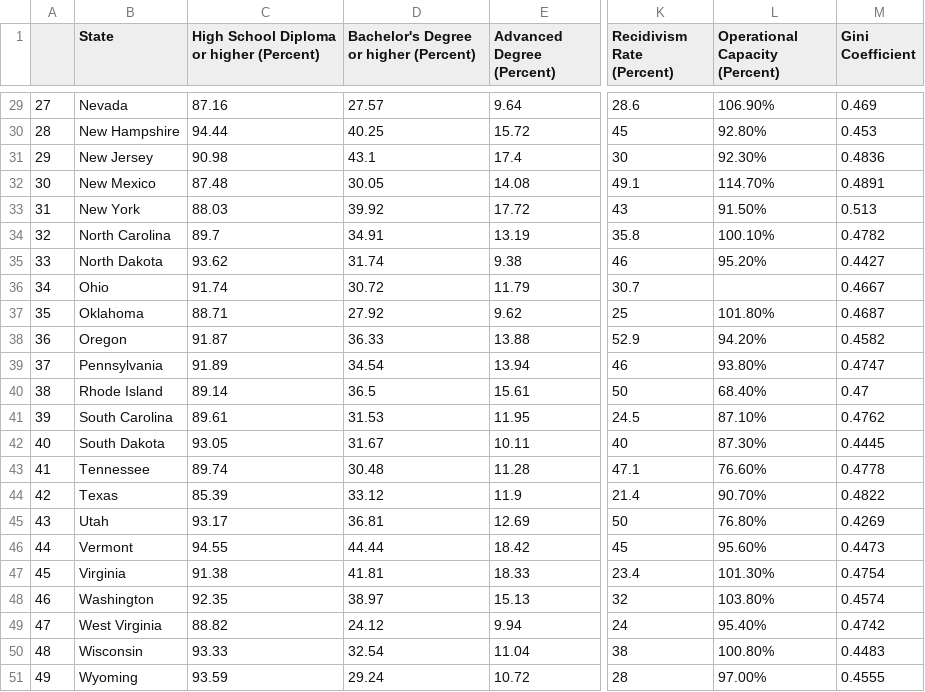
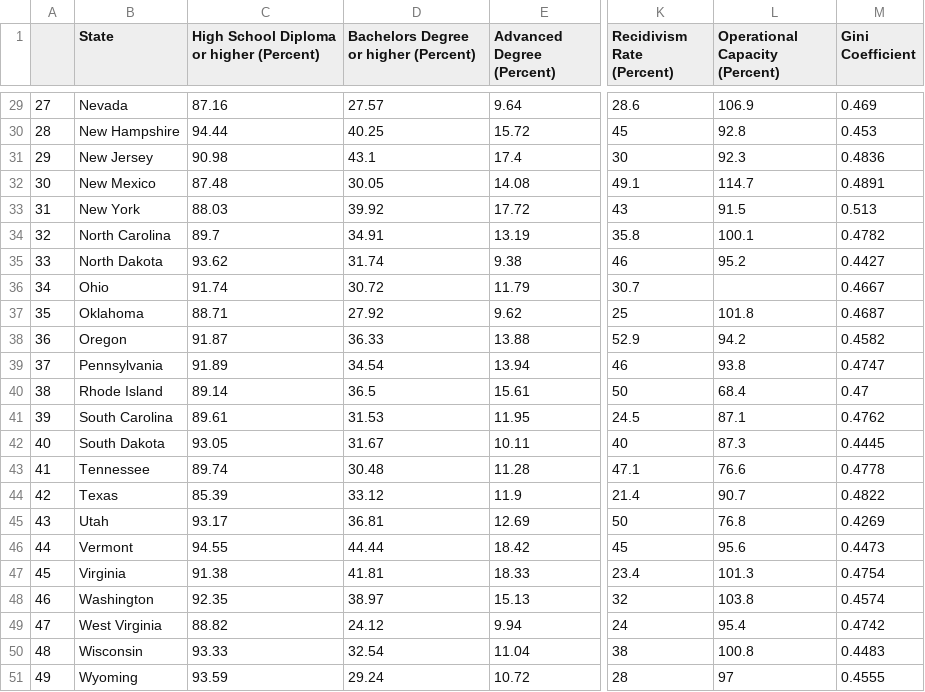
Before and after one commit to HerbieDB/HerbieDB.github.io, a CSV file: Project_Data_Final.csv, drawn as a sheet; only a part is shown, gaps mark what is left out; the diff covers the shown part only; the diff names each change by its address in the sheet, - before the commit and + after, or states it on an @@ line.

```diff
--- a/Project_Data_Final.csv
+++ b/Project_Data_Final.csv
-D1: Bachelor's Degree or higher (Percent)
+D1: Bachelors Degree or higher (Percent)
-L29 (Operational Capacity (Percent)): 106.90%
+L29 (Operational Capacity (Percent)): 106.9
-L30 (Operational Capacity (Percent)): 92.80%
+L30 (Operational Capacity (Percent)): 92.8
-L31 (Operational Capacity (Percent)): 92.30%
+L31 (Operational Capacity (Percent)): 92.3
-L32 (Operational Capacity (Percent)): 114.70%
+L32 (Operational Capacity (Percent)): 114.7
-L33 (Operational Capacity (Percent)): 91.50%
+L33 (Operational Capacity (Percent)): 91.5
-L34 (Operational Capacity (Percent)): 100.10%
+L34 (Operational Capacity (Percent)): 100.1
-L35 (Operational Capacity (Percent)): 95.20%
+L35 (Operational Capacity (Percent)): 95.2
-L37 (Operational Capacity (Percent)): 101.80%
+L37 (Operational Capacity (Percent)): 101.8
-L38 (Operational Capacity (Percent)): 94.20%
+L38 (Operational Capacity (Percent)): 94.2
-L39 (Operational Capacity (Percent)): 93.80%
+L39 (Operational Capacity (Percent)): 93.8
-L40 (Operational Capacity (Percent)): 68.40%
+L40 (Operational Capacity (Percent)): 68.4
-L41 (Operational Capacity (Percent)): 87.10%
+L41 (Operational Capacity (Percent)): 87.1
-L42 (Operational Capacity (Percent)): 87.30%
+L42 (Operational Capacity (Percent)): 87.3
-L43 (Operational Capacity (Percent)): 76.60%
+L43 (Operational Capacity (Percent)): 76.6
-L44 (Operational Capacity (Percent)): 90.70%
+L44 (Operational Capacity (Percent)): 90.7
-L45 (Operational Capacity (Percent)): 76.80%
+L45 (Operational Capacity (Percent)): 76.8
-L46 (Operational Capacity (Percent)): 95.60%
+L46 (Operational Capacity (Percent)): 95.6
-L47 (Operational Capacity (Percent)): 101.30%
+L47 (Operational Capacity (Percent)): 101.3
-L48 (Operational Capacity (Percent)): 103.80%
+L48 (Operational Capacity (Percent)): 103.8
-L49 (Operational Capacity (Percent)): 95.40%
+L49 (Operational Capacity (Percent)): 95.4
-L50 (Operational Capacity (Percent)): 100.80%
+L50 (Operational Capacity (Percent)): 100.8
-L51 (Operational Capacity (Percent)): 97.00%
+L51 (Operational Capacity (Percent)): 97
```
Also changed, not shown: 25 edited cells elsewhere in this file.
